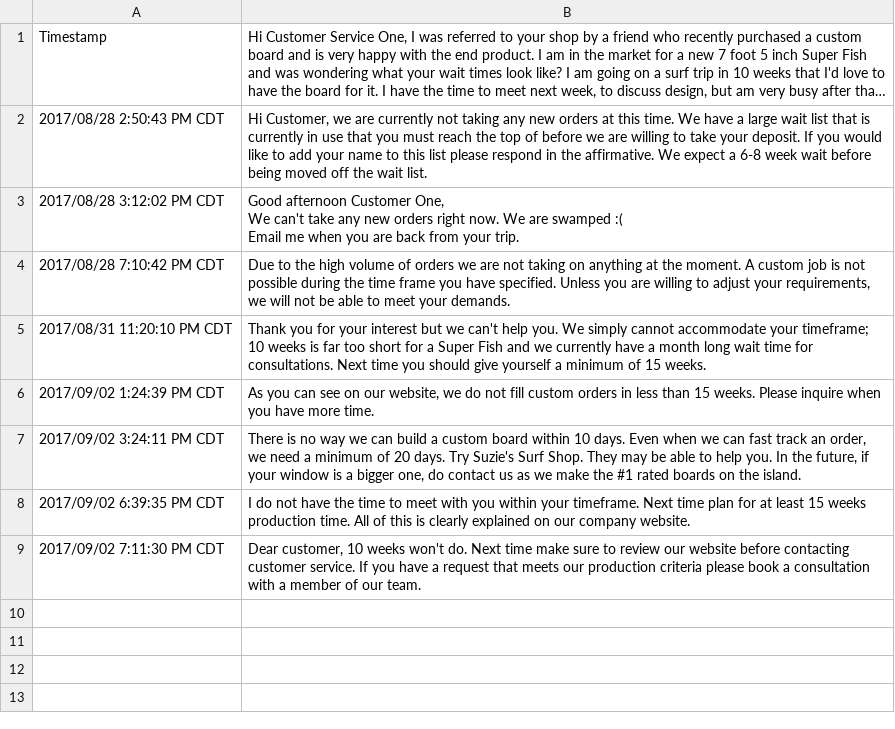
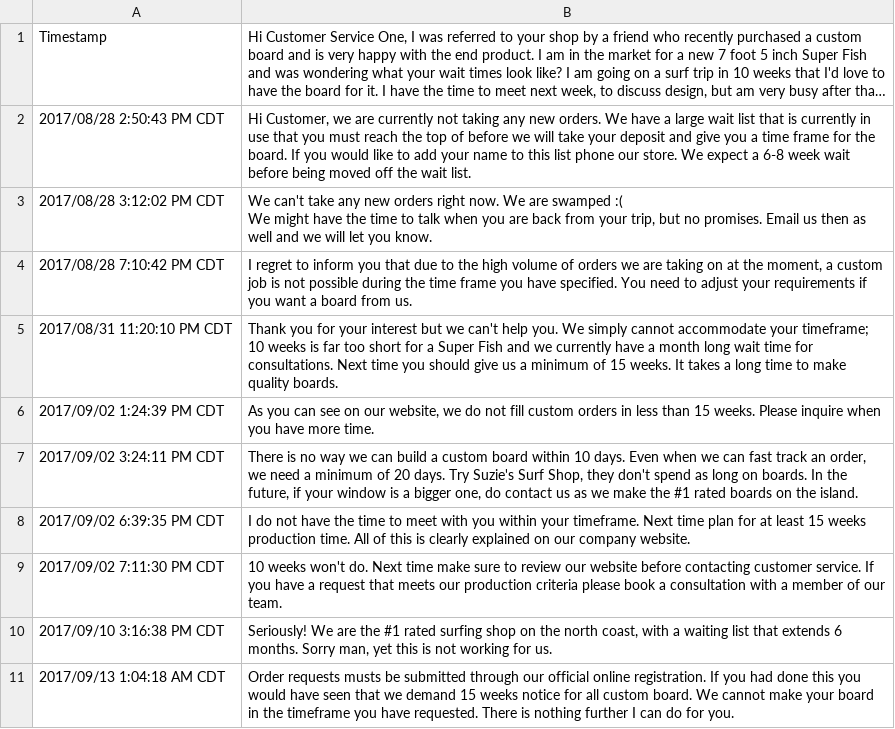
Before and after one commit to ACC25/wakaru, a CSV file: source_emails/public/denying_request_bad/wait_times/Wait Times Query - Bad Outcome%2FBad Tone.csv, drawn as a sheet; long unchanged cells end in …; ↵ is a line break in a cell; the diff names each change by its address in the sheet, - before the commit and + after, or states it on an @@ line.

```diff
--- a/source_emails/public/denying_request_bad/wait_times/Wait Times Query - Bad Outcome%2FBad Tone.csv
+++ b/source_emails/public/denying_request_bad/wait_times/Wait Times Query - Bad Outcome%2FBad Tone.csv
-B2: …any new orders at this time. We have a large wait list that is currently in use that you must reach the top of before we are willing to take your deposit. If you would like to add your name to this list please respond in the affirmative. We expect…
+B2: …any new orders. We have a large wait list that is currently in use that you must reach the top of before we will take your deposit and give you a time frame for the board. If you would like to add your name to this list phone our store. We expect…
-B3: Good afternoon Customer One, ↵ We can't take any new orders right now. We are swamped :( ↵ Email me when you are back from your trip.
+B3: We can't take any new orders right now. We are swamped :( ↵ We might have the time to talk when you are back from your trip, but no promises. Email us then as well and we will let you know.
-B4: Due to the high volume of orders we are not taking on anything at the moment. A custom job is not possible during the time frame you have specified. Unless you are willing to adjust your requirements, we will not be able to meet your demands.
+B4: I regret to inform you that due to the high volume of orders we are taking on at the moment, a custom job is not possible during the time frame you have specified. You need to adjust your requirements if you want a board from us.
-B5: …should give yourself a minimum of 15 weeks.
+B5: …should give us a minimum of 15 weeks. It takes a long time to make quality boards.
-B7: …Suzie's Surf Shop. They may be able to help you. In the…
+B7: …Suzie's Surf Shop, they don't spend as long on boards. In the…
-B9: Dear customer, 10 weeks…
+B9: 10 weeks…
+row 10: 2017/09/10 3:16:38 PM CDT | Seriously! We are the #1 rated surfing shop on the north coast, with a waiting list that extends 6 months. Sorry man, yet this is not working for us.
+row 11: 2017/09/13 1:04:18 AM CDT | Order requests musts be submitted through our official online registration. If you had done this you would have seen that we demand 15 weeks notice for all custom board. We cannot make your board in the timeframe you have requested. There is nothing further I can do for you.
```
Also changed, not shown: source_emails/public/denying_request_bad/warranty/Warranty Query - Bad Outcome%2FBad Tone.csv, source_emails/public/denying_request_good/wait_times/Wait Times Query - Bad Outcome%2FGood Tone.csv, 6 other files.
